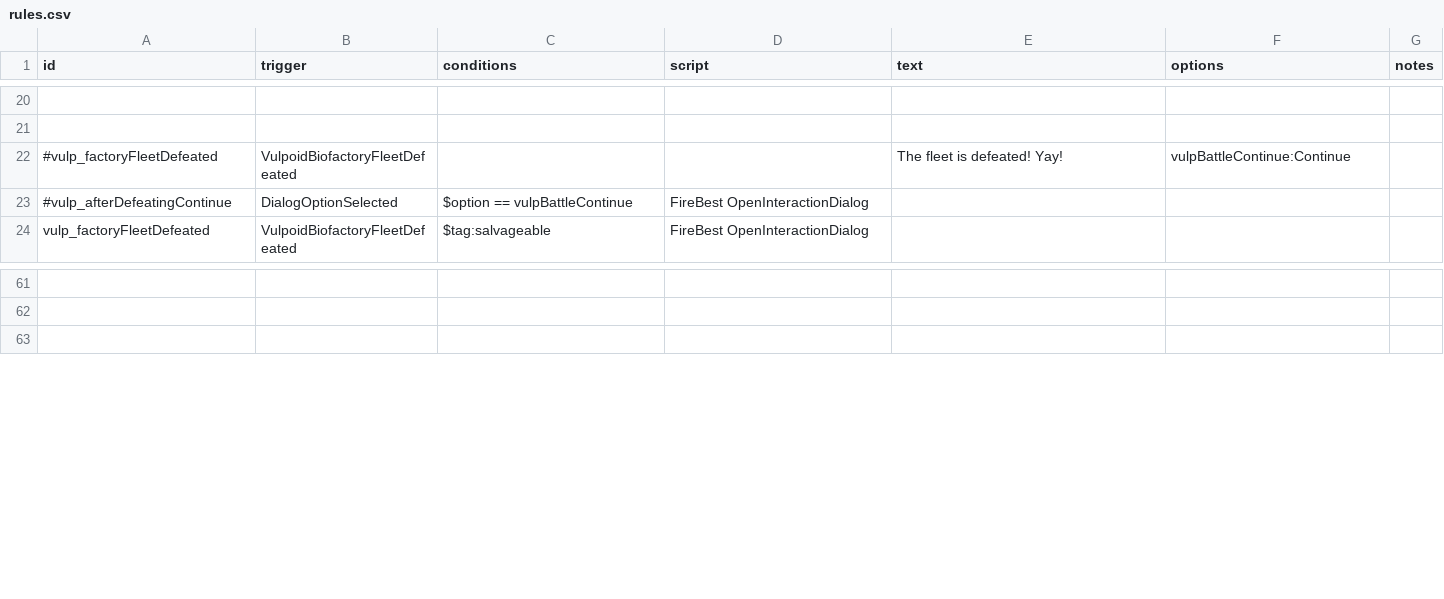
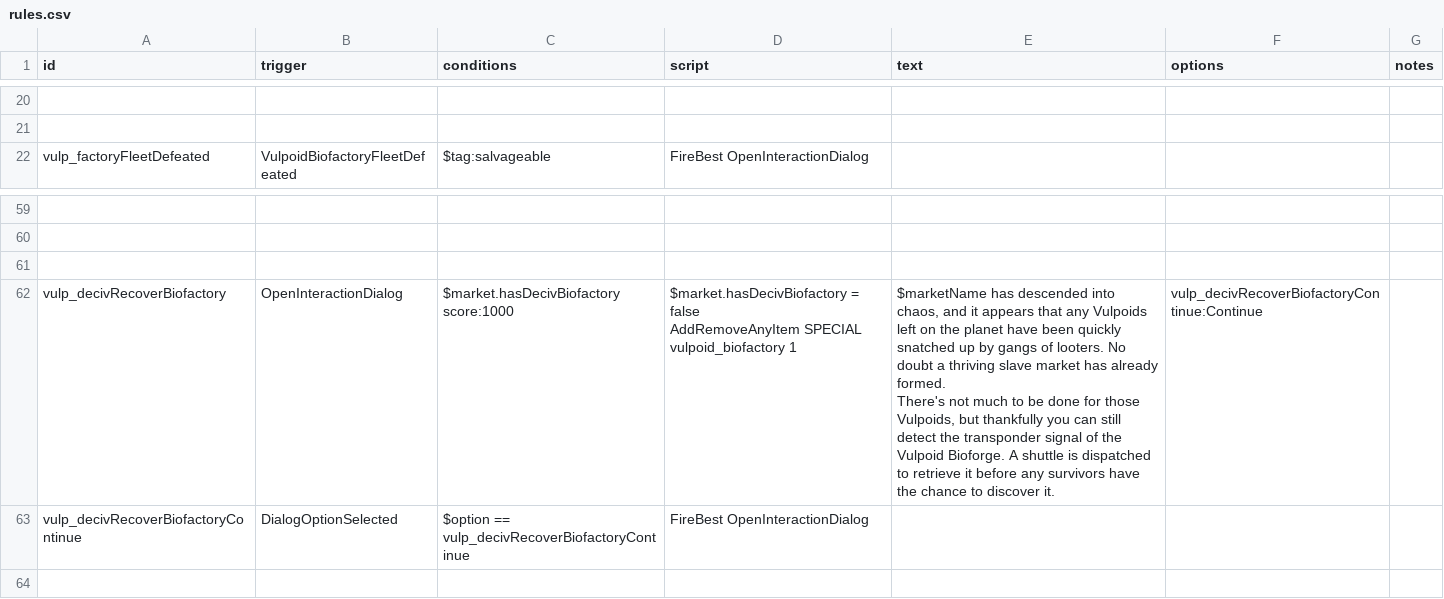
Before and after one commit to confer0/vulpoids, a CSV file: data/campaign/rules.csv, drawn as a sheet; only a part is shown, gaps mark what is left out; removed rows and columns are numbered as before the commit, all else as after; ↵ is a line break in a cell; the diff names each change by its address in the sheet, - before the commit and + after, or states it on an @@ line.

Commit message:
fixed a crash during deciv, updated industry demands

```diff
--- a/data/campaign/rules.csv
+++ b/data/campaign/rules.csv
-row 22: #vulp_factoryFleetDefeated | VulpoidBiofactoryFleetDefeated |  |  | The fleet is defeated! Yay! | vulpBattleContinue:Continue
-row 23: #vulp_afterDefeatingContinue | DialogOptionSelected | $option == vulpBattleContinue | FireBest OpenInteractionDialog
+row 61: (empty)
+row 62: vulp_decivRecoverBiofactory | OpenInteractionDialog | $market.hasDecivBiofactory score:1000 | $market.hasDecivBiofactory = false ↵ AddRemoveAnyItem SPECIAL vulpoid_biofactory 1 | $marketName has descended into chaos, and it appears that any Vulpoids left on the planet have been quickly snatched up by gangs of looters. No doubt a thriving slave market has already formed. ↵ There's not much to be done for those Vulpoids, but thankfully you can still detect the transponder signal of the Vulpoid Bioforge. A shuttle is dispatched to retrieve it before any survivors have the chance to discover it. | vulp_decivRecoverBiofactoryContinue:Continue
+row 63: vulp_decivRecoverBiofactoryContinue | DialogOptionSelected | $option == vulp_decivRecoverBiofactoryContinue | FireBest OpenInteractionDialog
```
Also changed, not shown: data/campaign/special_items.csv, 8 other files.
